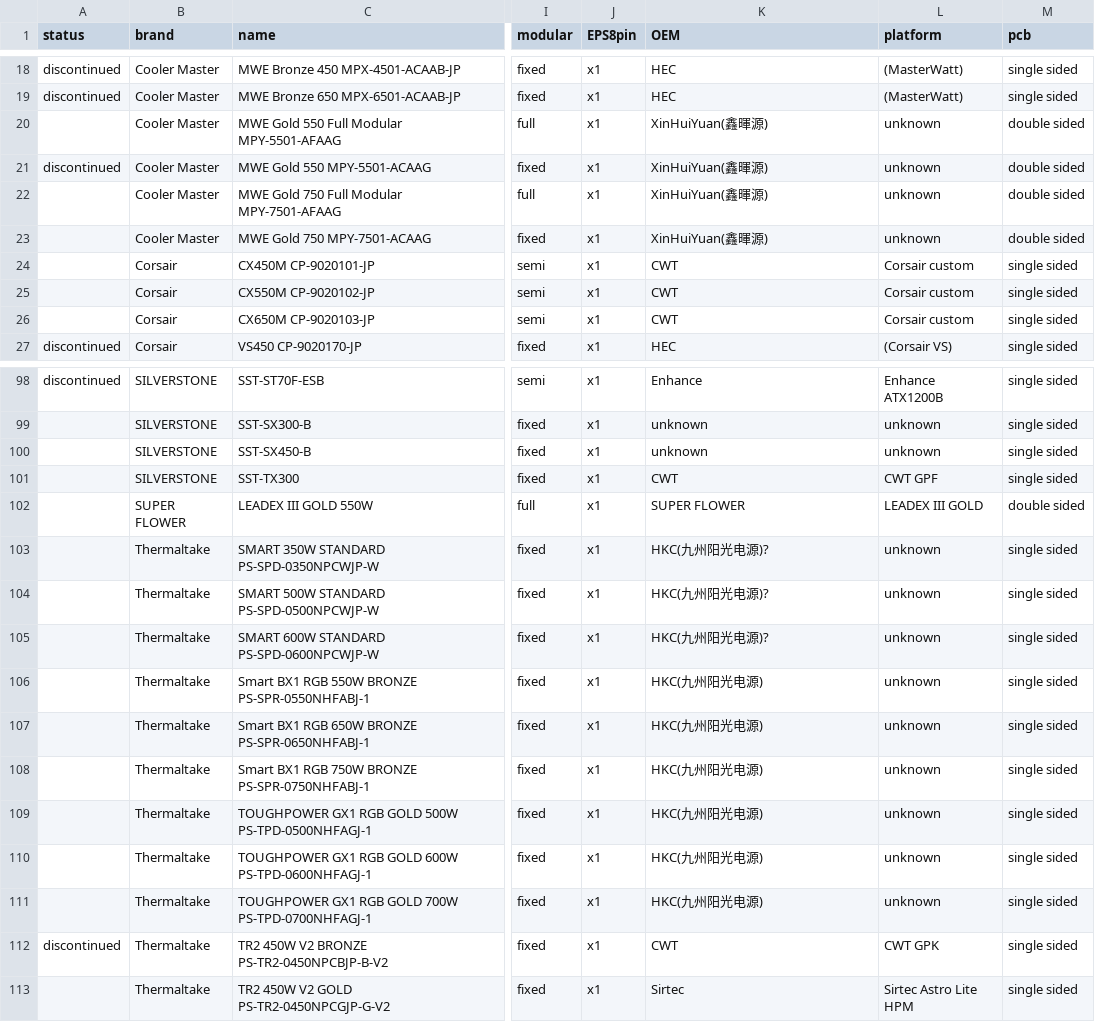
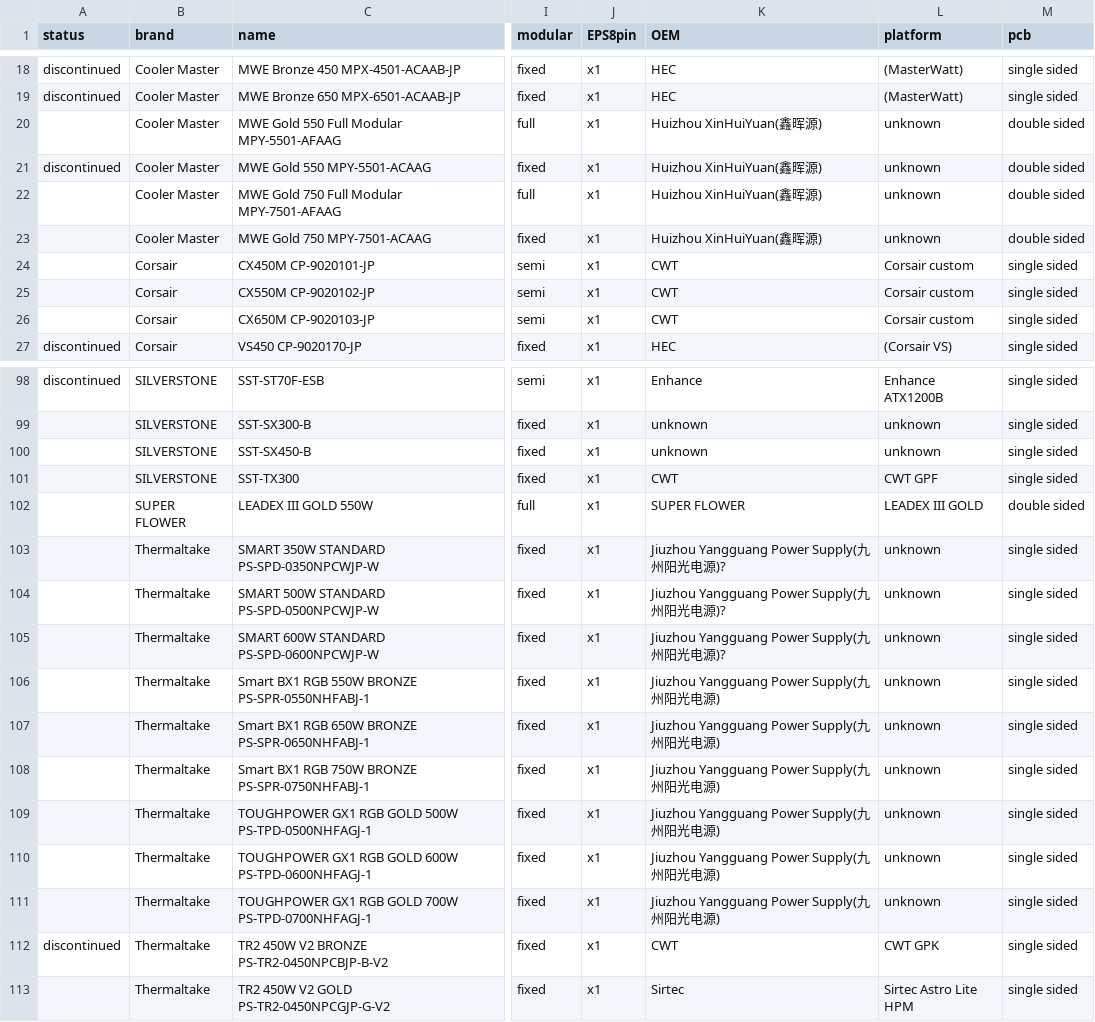
Before and after one commit to vpcf/PSUs_JPN, a CSV file: under_10000yen_PSUs.csv, drawn as a sheet; only a part is shown, gaps mark what is left out; the diff names each change by its address in the sheet, - before the commit and + after, or states it on an @@ line.

Commit message:
Correct factory name of XinHuiYuan/Jiuzhou Yangguang

```diff
--- a/under_10000yen_PSUs.csv
+++ b/under_10000yen_PSUs.csv
-K20:K23 (OEM): XinHuiYuan(鑫暉源)
+K20:K23 (OEM): Huizhou XinHuiYuan(鑫晖源)
-K103:K105 (OEM): HKC(九州阳光电源)?
+K103:K105 (OEM): Jiuzhou Yangguang Power Supply(九州阳光电源)?
-K106:K111 (OEM): HKC(九州阳光电源)
+K106:K111 (OEM): Jiuzhou Yangguang Power Supply(九州阳光电源)
```
Also changed, not shown: 1 other file.
